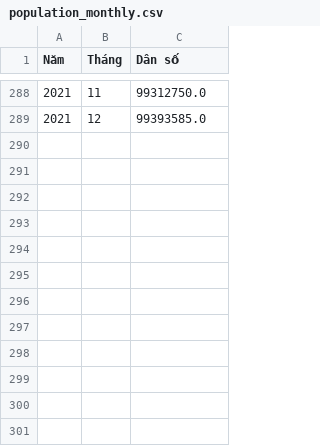
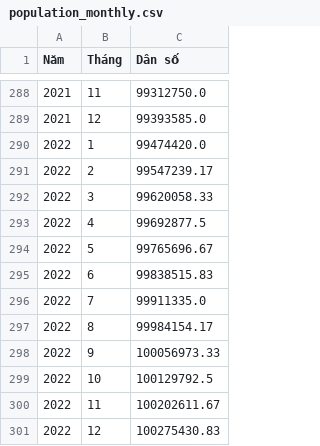
Before and after one commit to phatdtvdvt/Electricity-generation-predictor, a CSV file: CLEAN_DATA/population_monthly.csv, drawn as a sheet; only a part is shown, gaps mark what is left out.

Commit message:
Update population data

```diff
--- a/CLEAN_DATA/population_monthly.csv
+++ b/CLEAN_DATA/population_monthly.csv
@@ -289 +289,13 @@ Năm,Tháng,Dân số
 2021,12,99393585.0
+2022,1,99474420.0
+2022,2,99547239.17
+2022,3,99620058.33
+2022,4,99692877.5
+2022,5,99765696.67
+2022,6,99838515.83
+2022,7,99911335.0
+2022,8,99984154.17
+2022,9,100056973.33
+2022,10,100129792.5
+2022,11,100202611.67
+2022,12,100275430.83
```
Also changed, not shown: CLEAN_DATA/Electricity_Generation_Processed.csv, 1 other file.
